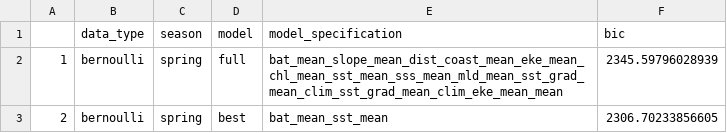
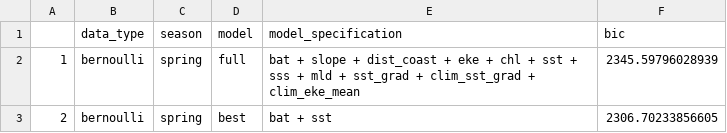
Before and after one commit to nwdaudt/rcp_east-australia-seabirds, a CSV file: results/Bernoulli/Bernoulli_spring_04_full_and_best_models.csv, drawn as a sheet.

```diff
--- a/results/Bernoulli/Bernoulli_spring_04_full_and_best_models.csv
+++ b/results/Bernoulli/Bernoulli_spring_04_full_and_best_models.csv
@@ -1,3 +1,3 @@
 "","data_type","season","model","model_specification","bic"
-"1","bernoulli","spring","full","bat_mean_slope_mean_dist_coast_mean_eke_mean_chl_mean_sst_mean_sss_mean_mld_mean_sst_grad_mean_clim_sst_grad_mean_clim_eke_mean_mean",2345.59796028939
-"2","bernoulli","spring","best","bat_mean_sst_mean",2306.70233856605
+"1","bernoulli","spring","full","bat + slope + dist_coast + eke + chl + sst + sss + mld + sst_grad + clim_sst_grad + clim_eke_mean",2345.59796028939
+"2","bernoulli","spring","best","bat + sst",2306.70233856605
```
Also changed, not shown: results/Bernoulli/Bernoulli_autumn_04_full_and_best_models.csv, results/Bernoulli/Bernoulli_summer_04_full_and_best_models.csv, 7 other files.
